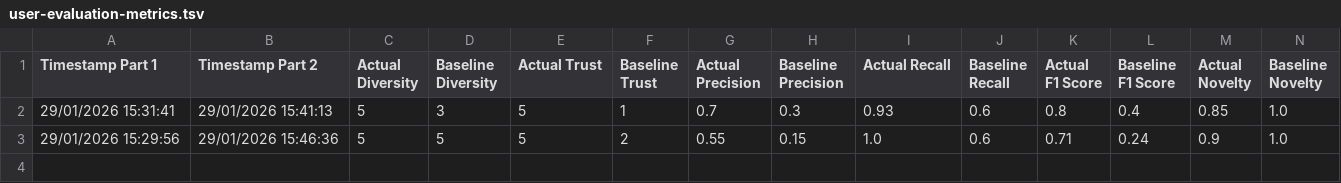
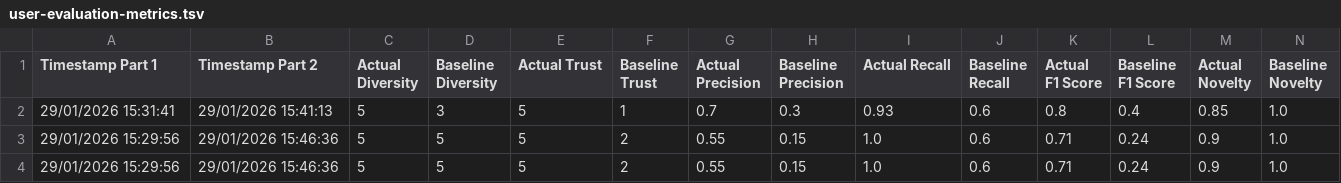
Before and after one commit to brendanmcc02/masters-thesis, a TSV file: college-course-recommender-system/user-evaluation-metrics.tsv, drawn as a sheet; only a part is shown; rows hold the shown columns only; the diff names each change by its address in the sheet, - before the commit and + after, or states it on an @@ line.

```diff
--- a/college-course-recommender-system/user-evaluation-metrics.tsv
+++ b/college-course-recommender-system/user-evaluation-metrics.tsv
+row 4: 29/01/2026 15:29:56 | 29/01/2026 15:46:36 | 5 | 5 | 5 | 2 | 0.55 | 0.15 | 1.0 | 0.6 | 0.71 | 0.24 | 0.9 | 1.0
```
Also changed, not shown: 10 other files.
